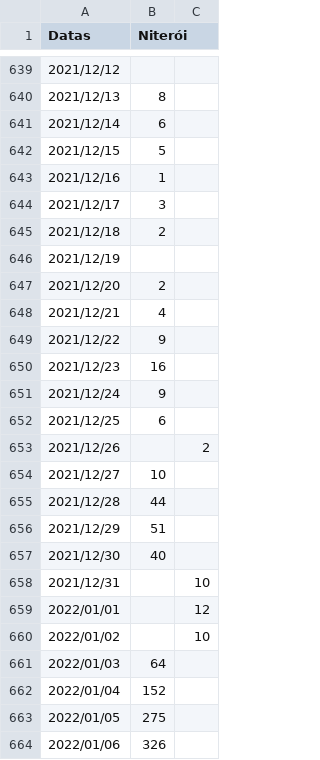
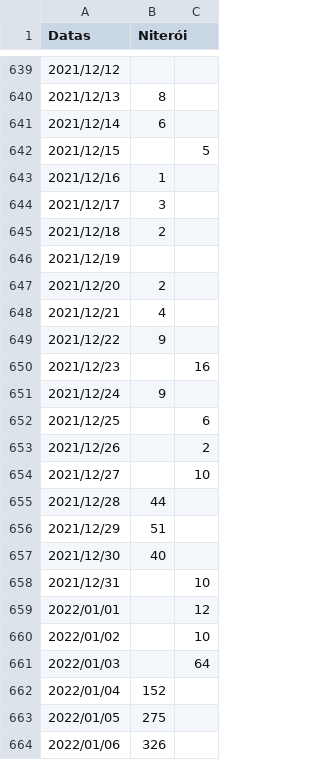
Before and after one commit to isplay/projeto_propagacao_epidemias, a CSV file: csv_dados_limpos/Niterói_casos_limpos.csv, drawn as a sheet; only a part is shown, gaps mark what is left out.

```diff
--- a/csv_dados_limpos/Niterói_casos_limpos.csv
+++ b/csv_dados_limpos/Niterói_casos_limpos.csv
@@ -641,3 +641,3 @@ Datas,Niterói,
 2021/12/14,6,
-2021/12/15,5,
+2021/12/15,,5
 2021/12/16,1,
@@ -649,7 +649,7 @@ Datas,Niterói,
 2021/12/22,9,
-2021/12/23,16,
+2021/12/23,,16
 2021/12/24,9,
-2021/12/25,6,
+2021/12/25,,6
 2021/12/26,,2
-2021/12/27,10,
+2021/12/27,,10
 2021/12/28,44,
@@ -660,3 +660,3 @@ Datas,Niterói,
 2022/01/02,,10
-2022/01/03,64,
+2022/01/03,,64
 2022/01/04,152,
```
Also changed, not shown: csv_dados_limpos/New_York_County_casos_limpos.csv, 6 other files.
